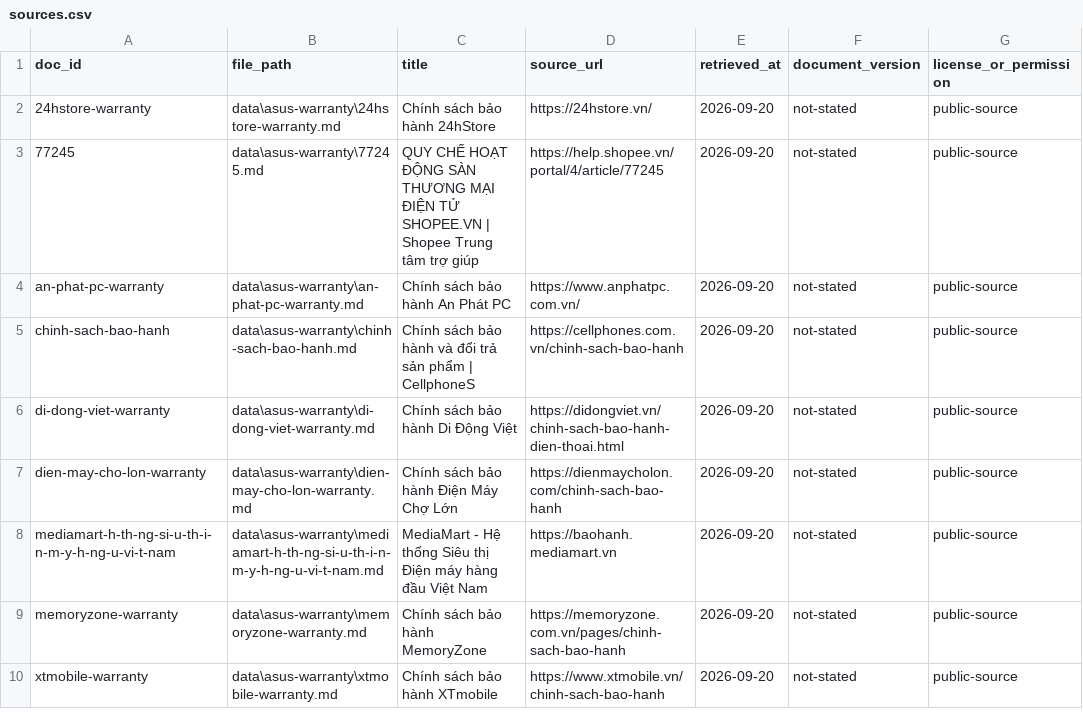
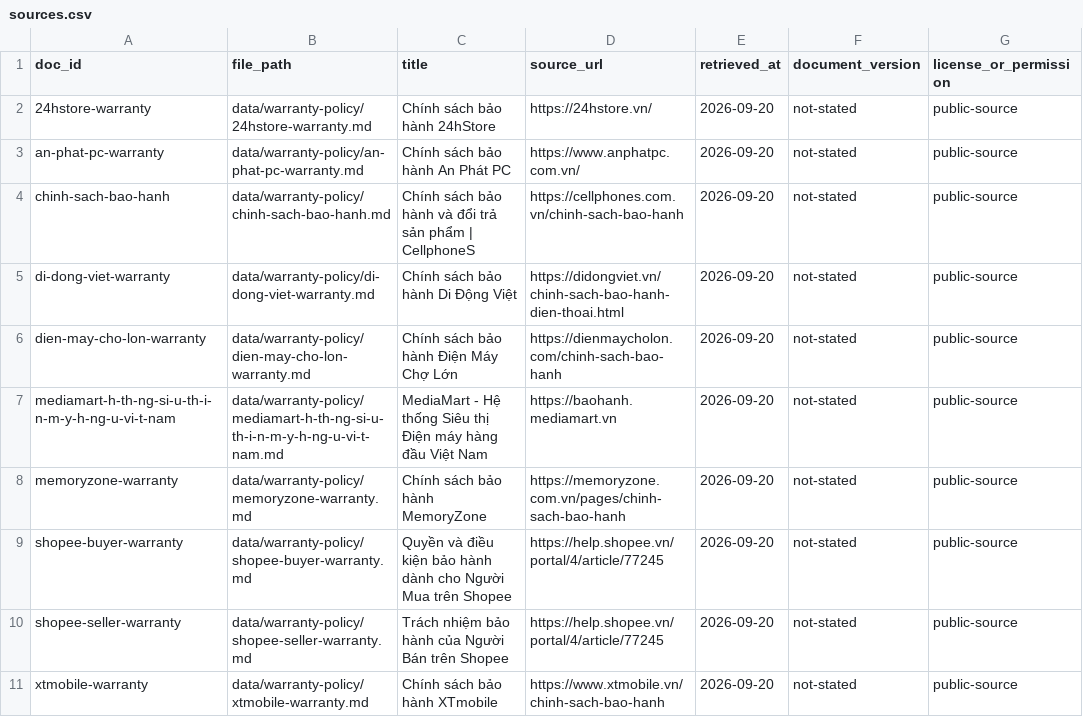
Before and after one commit to hoang9605/K4-DAY07-NguyenHaiHoang-2A202602489, a CSV file: data/warranty-policy/sources.csv, drawn as a sheet.

Commit message:
feat(benchmark): add warranty retrieval evaluation

```diff
--- a/data/warranty-policy/sources.csv
+++ b/data/warranty-policy/sources.csv
@@ -1,10 +1,11 @@
 doc_id,file_path,title,source_url,retrieved_at,document_version,license_or_permission
-24hstore-warranty,data\asus-warranty\24hstore-warranty.md,Chính sách bảo hành 24hStore,https://24hstore.vn/,2026-09-20,not-stated,public-source
-77245,data\asus-warranty\77245.md,QUY CHẾ HOẠT ĐỘNG SÀN THƯƠNG MẠI ĐIỆN TỬ SHOPEE.VN | Shopee Trung tâm trợ giúp,https://help.shopee.vn/portal/4/article/77245,2026-09-20,not-stated,public-source
-an-phat-pc-warranty,data\asus-warranty\an-phat-pc-warranty.md,Chính sách bảo hành An Phát PC,https://www.anphatpc.com.vn/,2026-09-20,not-stated,public-source
-chinh-sach-bao-hanh,data\asus-warranty\chinh-sach-bao-hanh.md,Chính sách bảo hành và đổi trả sản phẩm | CellphoneS,https://cellphones.com.vn/chinh-sach-bao-hanh,2026-09-20,not-stated,public-source
-di-dong-viet-warranty,data\asus-warranty\di-dong-viet-warranty.md,Chính sách bảo hành Di Động Việt,https://didongviet.vn/chinh-sach-bao-hanh-dien-thoai.html,2026-09-20,not-stated,public-source
-dien-may-cho-lon-warranty,data\asus-warranty\dien-may-cho-lon-warranty.md,Chính sách bảo hành Điện Máy Chợ Lớn,https://dienmaycholon.com/chinh-sach-bao-hanh,2026-09-20,not-stated,public-source
-mediamart-h-th-ng-si-u-th-i-n-m-y-h-ng-u-vi-t-nam,data\asus-warranty\mediamart-h-th-ng-si-u-th-i-n-m-y-h-ng-u-vi-t-nam.md,MediaMart - Hệ thống Siêu thị Điện máy hàng đầu Việt Nam,https://baohanh.mediamart.vn,2026-09-20,not-stated,public-source
-memoryzone-warranty,data\asus-warranty\memoryzone-warranty.md,Chính sách bảo hành MemoryZone,https://memoryzone.com.vn/pages/chinh-sach-bao-hanh,2026-09-20,not-stated,public-source
-xtmobile-warranty,data\asus-warranty\xtmobile-warranty.md,Chính sách bảo hành XTmobile,https://www.xtmobile.vn/chinh-sach-bao-hanh,2026-09-20,not-stated,public-source
+24hstore-warranty,data/warranty-policy/24hstore-warranty.md,Chính sách bảo hành 24hStore,https://24hstore.vn/,2026-09-20,not-stated,public-source
+an-phat-pc-warranty,data/warranty-policy/an-phat-pc-warranty.md,Chính sách bảo hành An Phát PC,https://www.anphatpc.com.vn/,2026-09-20,not-stated,public-source
+chinh-sach-bao-hanh,data/warranty-policy/chinh-sach-bao-hanh.md,Chính sách bảo hành và đổi trả sản phẩm | CellphoneS,https://cellphones.com.vn/chinh-sach-bao-hanh,2026-09-20,not-stated,public-source
+di-dong-viet-warranty,data/warranty-policy/di-dong-viet-warranty.md,Chính sách bảo hành Di Động Việt,https://didongviet.vn/chinh-sach-bao-hanh-dien-thoai.html,2026-09-20,not-stated,public-source
+dien-may-cho-lon-warranty,data/warranty-policy/dien-may-cho-lon-warranty.md,Chính sách bảo hành Điện Máy Chợ Lớn,https://dienmaycholon.com/chinh-sach-bao-hanh,2026-09-20,not-stated,public-source
+mediamart-h-th-ng-si-u-th-i-n-m-y-h-ng-u-vi-t-nam,data/warranty-policy/mediamart-h-th-ng-si-u-th-i-n-m-y-h-ng-u-vi-t-nam.md,MediaMart - Hệ thống Siêu thị Điện máy hàng đầu Việt Nam,https://baohanh.mediamart.vn,2026-09-20,not-stated,public-source
+memoryzone-warranty,data/warranty-policy/memoryzone-warranty.md,Chính sách bảo hành MemoryZone,https://memoryzone.com.vn/pages/chinh-sach-bao-hanh,2026-09-20,not-stated,public-source
+shopee-buyer-warranty,data/warranty-policy/shopee-buyer-warranty.md,Quyền và điều kiện bảo hành dành cho Người Mua trên Shopee,https://help.shopee.vn/portal/4/article/77245,2026-09-20,not-stated,public-source
+shopee-seller-warranty,data/warranty-policy/shopee-seller-warranty.md,Trách nhiệm bảo hành của Người Bán trên Shopee,https://help.shopee.vn/portal/4/article/77245,2026-09-20,not-stated,public-source
+xtmobile-warranty,data/warranty-policy/xtmobile-warranty.md,Chính sách bảo hành XTmobile,https://www.xtmobile.vn/chinh-sach-bao-hanh,2026-09-20,not-stated,public-source
```
Also changed, not shown: 7 other files.
